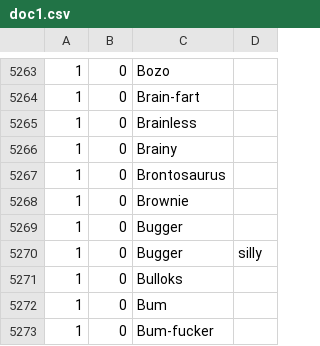
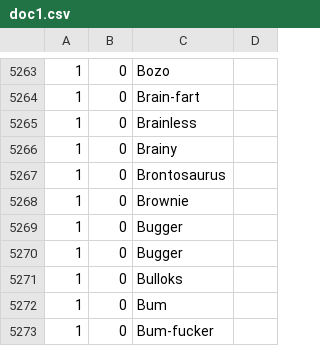
Before and after one commit to harshitha1846/Insult_detector, a CSV file: doc1.csv, drawn as a sheet; only a part is shown, gaps mark what is left out.

Commit message:
Update doc1.csv

```diff
--- a/doc1.csv
+++ b/doc1.csv
@@ -5270,3 +5270,3 @@
 1,0,Bugger
-1,0,Bugger, silly
+1,0,Bugger
 1,0,Bulloks
```
